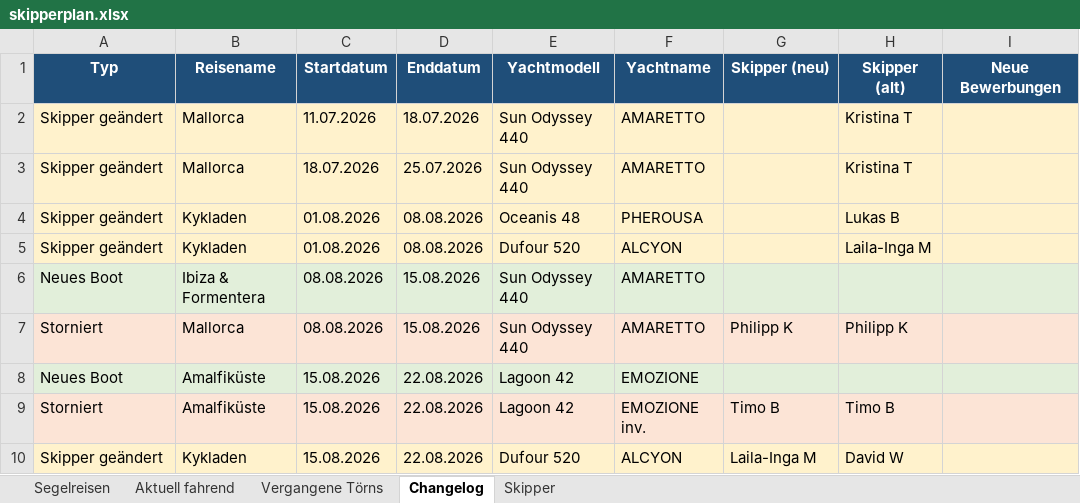
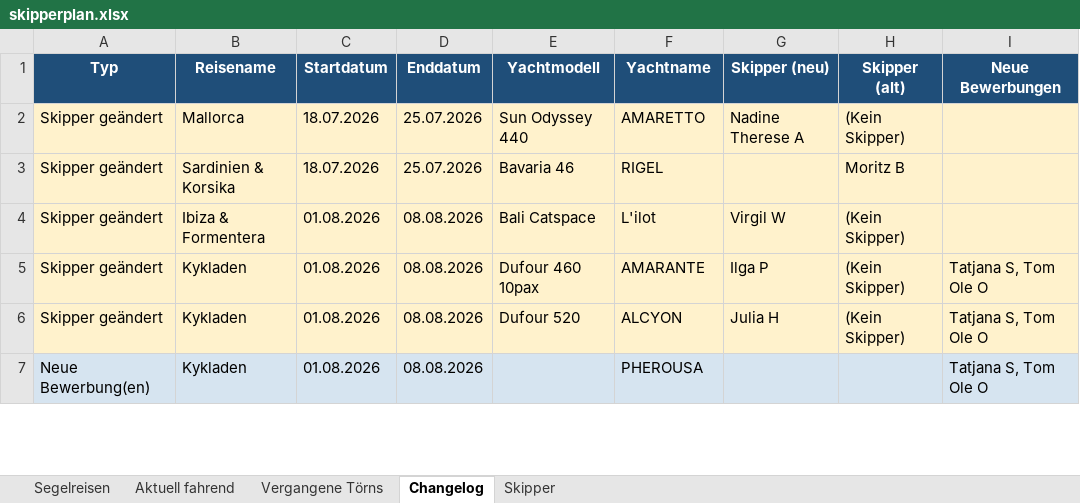
Before and after one commit to WolkeYachting/Skipperplan, an Excel workbook: skipperplan.xlsx, sheet Changelog, drawn as a sheet; only a part is shown; values as stored, in another font and other column widths than the file's, no borders; removed rows and columns are numbered as before the commit, all else as after; the diff covers the shown part only; the diff names each change by its address in the sheet, - before the commit and + after, or states it on an @@ line.

Commit message:
Skipperplan: 25.06.2026 03:01 UTC

```diff
--- a/skipperplan.xlsx (sheet Changelog)
+++ b/skipperplan.xlsx (sheet Changelog)
-C2 (Startdatum): 11.07.2026
+C2 (Startdatum): 18.07.2026
-D2 (Enddatum): 18.07.2026
+D2 (Enddatum): 25.07.2026
-G2 (Skipper (neu)): (empty)
+G2 (Skipper (neu)): Nadine Therese A
-H2 (Skipper (alt)): Kristina T
+H2 (Skipper (alt)): (Kein Skipper)
-B3 (Reisename): Mallorca
+B3 (Reisename): Sardinien & Korsika
-E3 (Yachtmodell): Sun Odyssey 440
+E3 (Yachtmodell): Bavaria 46
-F3 (Yachtname): AMARETTO
+F3 (Yachtname): RIGEL
-H3 (Skipper (alt)): Kristina T
+H3 (Skipper (alt)): Moritz B
-B4 (Reisename): Kykladen
+B4 (Reisename): Ibiza & Formentera
-E4 (Yachtmodell): Oceanis 48
+E4 (Yachtmodell): Bali Catspace
-F4 (Yachtname): PHEROUSA
+F4 (Yachtname): L'ilot
-G4 (Skipper (neu)): (empty)
+G4 (Skipper (neu)): Virgil W
-H4 (Skipper (alt)): Lukas B
+H4 (Skipper (alt)): (Kein Skipper)
-E5 (Yachtmodell): Dufour 520
+E5 (Yachtmodell): Dufour 460 10pax
-F5 (Yachtname): ALCYON
+F5 (Yachtname): AMARANTE
-G5 (Skipper (neu)): (empty)
+G5 (Skipper (neu)): Ilga P
-H5 (Skipper (alt)): Laila-Inga M
+H5 (Skipper (alt)): (Kein Skipper)
-I5 (Neue Bewerbungen): (empty)
+I5 (Neue Bewerbungen): Tatjana S, Tom Ole O
-row 6: Neues Boot | Ibiza & Formentera | 08.08.2026 | 15.08.2026 | Sun Odyssey 440 | AMARETTO
-row 7: Storniert | Mallorca | 08.08.2026 | 15.08.2026 | Sun Odyssey 440 | AMARETTO | Philipp K | Philipp K
-row 8: Neues Boot | Amalfiküste | 15.08.2026 | 22.08.2026 | Lagoon 42 | EMOZIONE
-row 9: Storniert | Amalfiküste | 15.08.2026 | 22.08.2026 | Lagoon 42 | EMOZIONE inv. | Timo B | Timo B
-C6 (Startdatum): 15.08.2026
+C6 (Startdatum): 01.08.2026
-D6 (Enddatum): 22.08.2026
+D6 (Enddatum): 08.08.2026
-G6 (Skipper (neu)): Laila-Inga M
+G6 (Skipper (neu)): Julia H
-H6 (Skipper (alt)): David W
+H6 (Skipper (alt)): (Kein Skipper)
-I6 (Neue Bewerbungen): (empty)
+I6 (Neue Bewerbungen): Tatjana S, Tom Ole O
+row 7: Neue Bewerbung(en) | Kykladen | 01.08.2026 | 08.08.2026 |  | PHEROUSA |  |  | Tatjana S, Tom Ole O
```
Also changed, not shown: 3 added rows, 7 removed rows and 28 edited cells elsewhere in this sheet, sheet Segelreisen, sheet Skipper.
